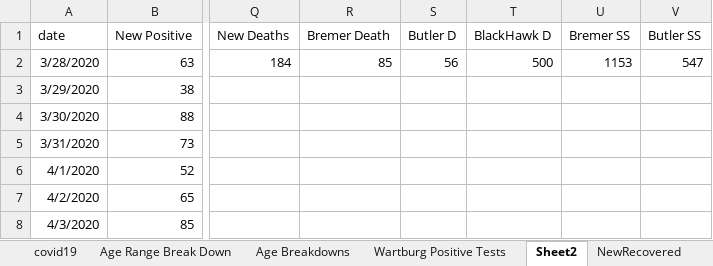
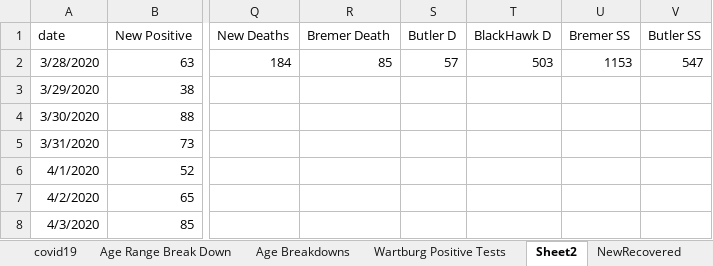
Before and after one commit to mbirgen/COVID19, an Excel workbook: covid19.xlsx, sheet Sheet2, drawn as a sheet; only a part is shown, gaps mark what is left out; values as stored, in another font and other column widths than the file's, no borders; the diff names each change by its address in the sheet, - before the commit and + after, or states it on an @@ line.

```diff
--- a/covid19.xlsx (sheet Sheet2)
+++ b/covid19.xlsx (sheet Sheet2)
-S2 (Butler D): 56
+S2 (Butler D): 57
-T2 (BlackHawk D): 500
+T2 (BlackHawk D): 503
```
Also changed, not shown: sheet covid19, sheet Age Range Break Down, sheet Age Breakdowns, 19 other files.
